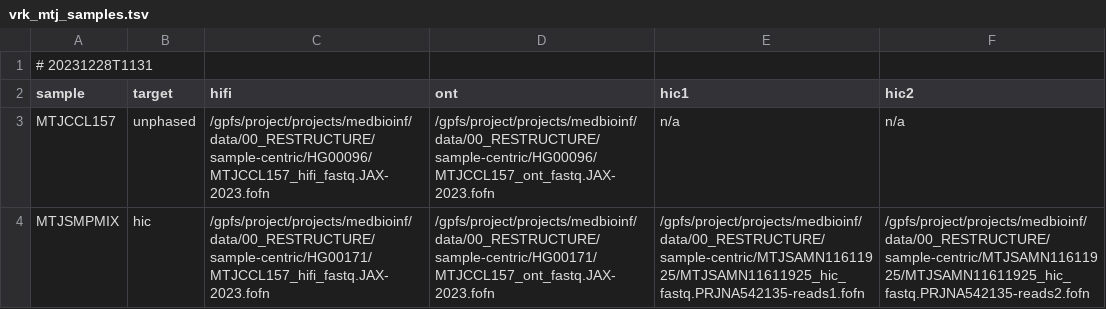
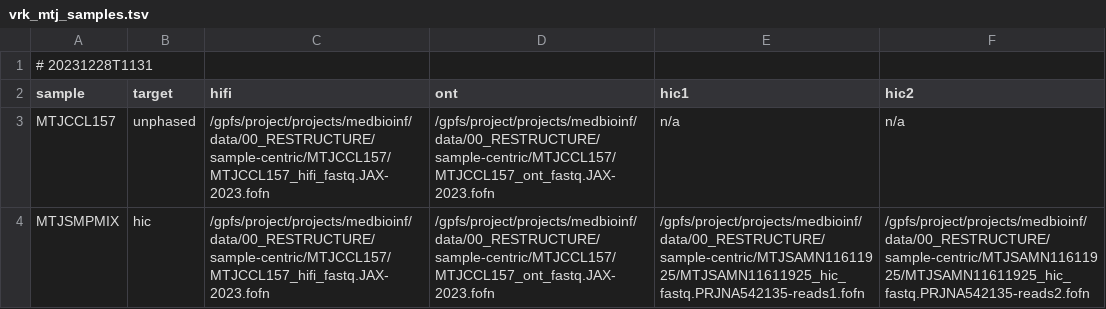
Before and after one commit to core-unit-bioinformatics/project-run-hgsvc-hybrid-assemblies, a TSV file: samples/vrk_mtj_samples.tsv, drawn as a sheet.

Commit message:
fix mtj sample sheet

```diff
--- a/samples/vrk_mtj_samples.tsv
+++ b/samples/vrk_mtj_samples.tsv
@@ -2,3 +2,3 @@
 sample	target	hifi	ont	hic1	hic2
-MTJCCL157	unphased	/gpfs/project/projects/medbioinf/data/00_RESTRUCTURE/sample-centric/HG00096/MTJCCL157_hifi_fastq.JAX-2023.fofn	/gpfs/project/projects/medbioinf/data/00_RESTRUCTURE/sample-centric/HG00096/MTJCCL157_ont_fastq.JAX-2023.fofn	n/a	n/a
-MTJSMPMIX	hic	/gpfs/project/projects/medbioinf/data/00_RESTRUCTURE/sample-centric/HG00171/MTJCCL157_hifi_fastq.JAX-2023.fofn	/gpfs/project/projects/medbioinf/data/00_RESTRUCTURE/sample-centric/HG00171/MTJCCL157_ont_fastq.JAX-2023.fofn	/gpfs/project/projects/medbioinf/data/00_RESTRUCTURE/sample-centric/MTJSAMN11611925/MTJSAMN11611925_hic_fastq.PRJNA542135-reads1.fofn	/gpfs/project/projects/medbioinf/data/00_RESTRUCTURE/sample-centric/MTJSAMN11611925/MTJSAMN11611925_hic_fastq.PRJNA542135-reads2.fofn
+MTJCCL157	unphased	/gpfs/project/projects/medbioinf/data/00_RESTRUCTURE/sample-centric/MTJCCL157/MTJCCL157_hifi_fastq.JAX-2023.fofn	/gpfs/project/projects/medbioinf/data/00_RESTRUCTURE/sample-centric/MTJCCL157/MTJCCL157_ont_fastq.JAX-2023.fofn	n/a	n/a
+MTJSMPMIX	hic	/gpfs/project/projects/medbioinf/data/00_RESTRUCTURE/sample-centric/MTJCCL157/MTJCCL157_hifi_fastq.JAX-2023.fofn	/gpfs/project/projects/medbioinf/data/00_RESTRUCTURE/sample-centric/MTJCCL157/MTJCCL157_ont_fastq.JAX-2023.fofn	/gpfs/project/projects/medbioinf/data/00_RESTRUCTURE/sample-centric/MTJSAMN11611925/MTJSAMN11611925_hic_fastq.PRJNA542135-reads1.fofn	/gpfs/project/projects/medbioinf/data/00_RESTRUCTURE/sample-centric/MTJSAMN11611925/MTJSAMN11611925_hic_fastq.PRJNA542135-reads2.fofn
```
